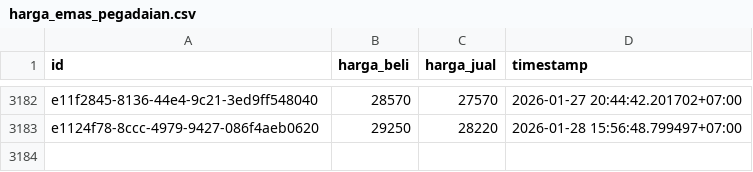
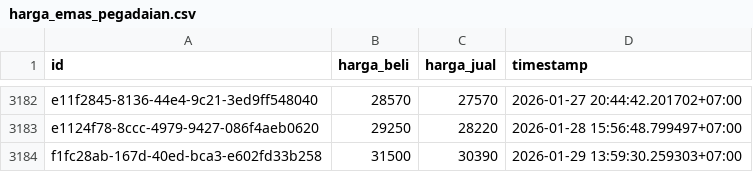
Before and after one commit to ahmadzfaiz/data, a CSV file: datasets/harga_emas_pegadaian.csv, drawn as a sheet; only a part is shown, gaps mark what is left out.

Commit message:
chore: update harga emas

```diff
--- a/datasets/harga_emas_pegadaian.csv
+++ b/datasets/harga_emas_pegadaian.csv
@@ -3183 +3183,2 @@ e11f2845-8136-44e4-9c21-3ed9ff548040,28570,27570,2026-01-27 20:44:42.201702+07:0
 e1124f78-8ccc-4979-9427-086f4aeb0620,29250,28220,2026-01-28 15:56:48.799497+07:00
+f1fc28ab-167d-40ed-bca3-e602fd33b258,31500,30390,2026-01-29 13:59:30.259303+07:00
```
